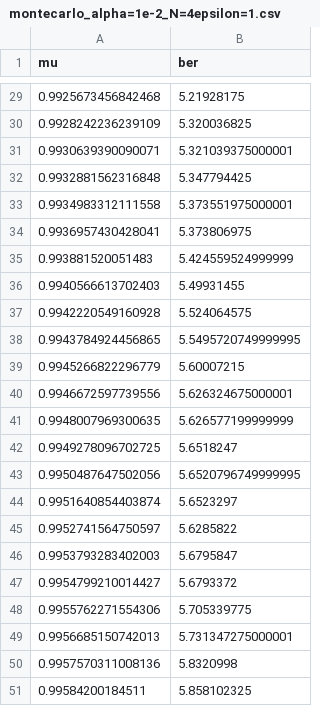
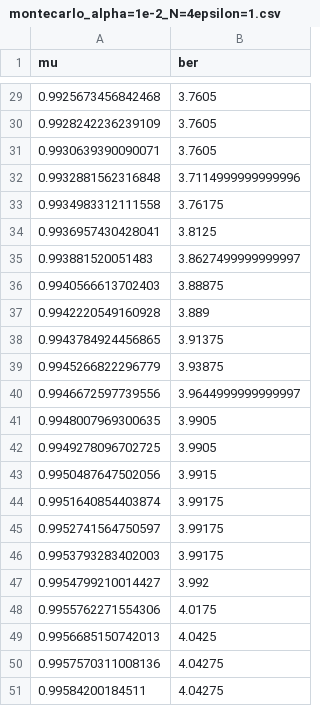
Before and after one commit to LuFernandez/PASA, a CSV file: TP2/codigo/montecarlo_alpha=1e-2_N=4epsilon=1.csv, drawn as a sheet; only a part is shown, gaps mark what is left out; the diff covers the shown part only.

```diff
--- a/TP2/codigo/montecarlo_alpha=1e-2_N=4epsilon=1.csv
+++ b/TP2/codigo/montecarlo_alpha=1e-2_N=4epsilon=1.csv
@@ -29,23 +29,23 @@ mu,ber
-0.9925673456842468,5.21928175
-0.9928242236239109,5.320036825
-0.9930639390090071,5.321039375000001
-0.9932881562316848,5.347794425
-0.9934983312111558,5.373551975000001
-0.9936957430428041,5.373806975
-0.993881520051483,5.424559524999999
-0.9940566613702403,5.49931455
-0.9942220549160928,5.524064575
-0.9943784924456865,5.5495720749999995
-0.9945266822296779,5.60007215
-0.9946672597739556,5.626324675000001
-0.9948007969300635,5.626577199999999
-0.9949278096702725,5.6518247
-0.9950487647502056,5.6520796749999995
-0.9951640854403874,5.6523297
-0.9952741564750597,5.6285822
-0.9953793283402003,5.6795847
-0.9954799210014427,5.6793372
-0.9955762271554306,5.705339775
-0.9956685150742013,5.731347275000001
-0.9957570311008136,5.8320998
-0.99584200184511,5.858102325
+0.9925673456842468,3.7605
+0.9928242236239109,3.7605
+0.9930639390090071,3.7605
+0.9932881562316848,3.7114999999999996
+0.9934983312111558,3.76175
+0.9936957430428041,3.8125
+0.993881520051483,3.8627499999999997
+0.9940566613702403,3.88875
+0.9942220549160928,3.889
+0.9943784924456865,3.91375
+0.9945266822296779,3.93875
+0.9946672597739556,3.9644999999999997
+0.9948007969300635,3.9905
+0.9949278096702725,3.9905
+0.9950487647502056,3.9915
+0.9951640854403874,3.99175
+0.9952741564750597,3.99175
+0.9953793283402003,3.99175
+0.9954799210014427,3.992
+0.9955762271554306,4.0175
+0.9956685150742013,4.0425
+0.9957570311008136,4.04275
+0.99584200184511,4.04275
```
Also changed, not shown: 27 edited cells elsewhere in this file, TP2/codigo/montecarlo_alpha=1e-2_N=4epsilon=0.1.csv, 10 other files.
